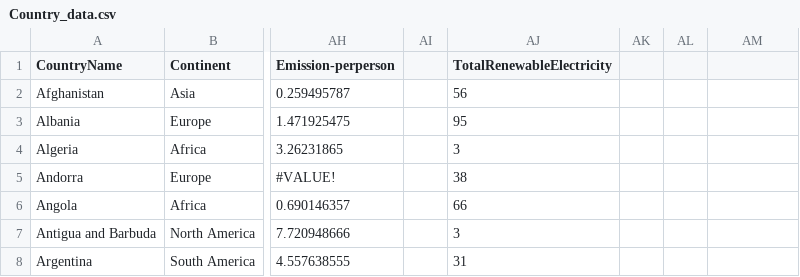
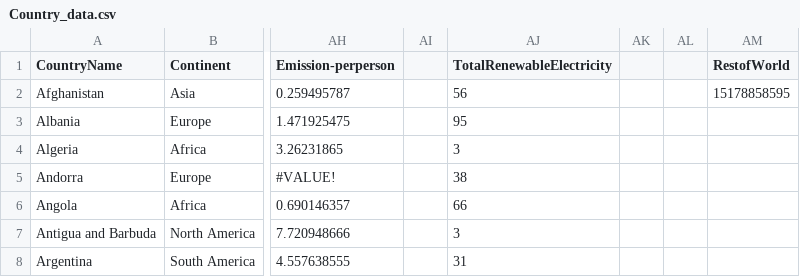
Before and after one commit to ElenaDoncila/Assignment2, a CSV file: Country_data.csv, drawn as a sheet; only a part is shown, gaps mark what is left out; the diff names each change by its address in the sheet, - before the commit and + after, or states it on an @@ line.

```diff
--- a/Country_data.csv
+++ b/Country_data.csv
-AM1: (empty)
+AM1: RestofWorld
-AM2 (RestofWorld): (empty)
+AM2 (RestofWorld): 15178858595
```
Also changed, not shown: 13 other files.
